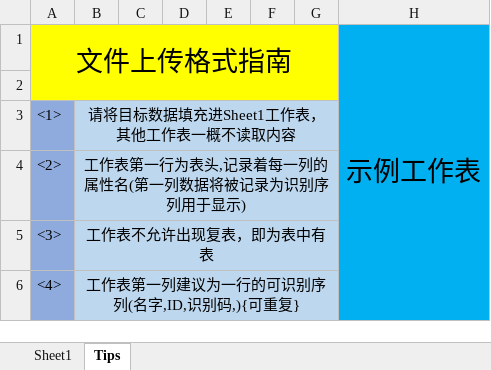
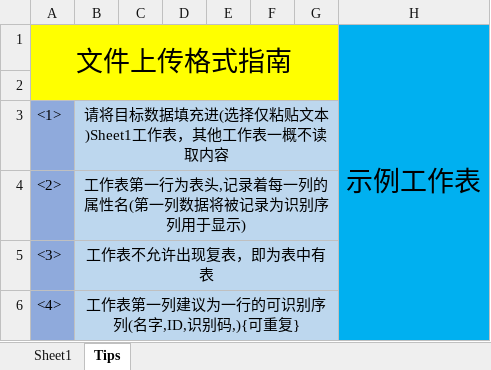
Before and after one commit to zhandonbi/JWCMANAGER, an Excel workbook: Files/Model.xlsx, sheet Tips, drawn as a sheet; only a part is shown; values as stored, in another font and other column widths than the file's, no borders; the diff names each change by its address in the sheet, - before the commit and + after, or states it on an @@ line.

Commit message:
获取模板接口

```diff
--- a/Files/Model.xlsx (sheet Tips)
+++ b/Files/Model.xlsx (sheet Tips)
-B3: 请将目标数据填充进Sheet1工作表，其他工作表一概不读取内容
+B3: 请将目标数据填充进(选择仅粘贴文本)Sheet1工作表，其他工作表一概不读取内容
```
